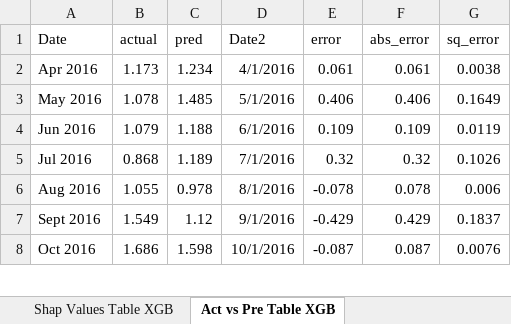
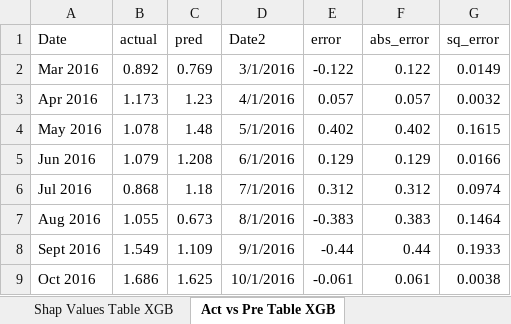
Before and after one commit to ygtcskn/US-infl-macro, an Excel workbook: output/tables/table_variable_summary_XGB.xlsx, sheet Act vs Pre Table XGB, drawn as a sheet; only a part is shown; values as stored, in another font and other column widths than the file's, no borders; table styles not drawn; addresses are those after the commit; the diff covers the shown part only; the diff names each change by its address in the sheet, - before the commit and + after, or states it on an @@ line.

Commit message:
Restore Aug 2025 data vintage

```diff
--- a/output/tables/table_variable_summary_XGB.xlsx (sheet Act vs Pre Table XGB)
+++ b/output/tables/table_variable_summary_XGB.xlsx (sheet Act vs Pre Table XGB)
+row 2: Mar 2016 | 0.892 | 0.769 | 3/1/2016 | -0.122 | 0.122 | 0.0149
-C3 (pred): 1.234
+C3 (pred): 1.23
-E3 (error): 0.061
+E3 (error): 0.057
-F3 (abs_error): 0.061
+F3 (abs_error): 0.057
-G3 (sq_error): 0.0038
+G3 (sq_error): 0.0032
-C4 (pred): 1.485
+C4 (pred): 1.48
-E4 (error): 0.406
+E4 (error): 0.402
-F4 (abs_error): 0.406
+F4 (abs_error): 0.402
-G4 (sq_error): 0.1649
+G4 (sq_error): 0.1615
-C5 (pred): 1.188
+C5 (pred): 1.208
-E5 (error): 0.109
+E5 (error): 0.129
-F5 (abs_error): 0.109
+F5 (abs_error): 0.129
-G5 (sq_error): 0.0119
+G5 (sq_error): 0.0166
-C6 (pred): 1.189
+C6 (pred): 1.18
-E6 (error): 0.32
+E6 (error): 0.312
-F6 (abs_error): 0.32
+F6 (abs_error): 0.312
-G6 (sq_error): 0.1026
+G6 (sq_error): 0.0974
-C7 (pred): 0.978
+C7 (pred): 0.673
-E7 (error): -0.078
+E7 (error): -0.383
-F7 (abs_error): 0.078
+F7 (abs_error): 0.383
-G7 (sq_error): 0.006
+G7 (sq_error): 0.1464
-C8 (pred): 1.12
+C8 (pred): 1.109
-E8 (error): -0.429
+E8 (error): -0.44
-F8 (abs_error): 0.429
+F8 (abs_error): 0.44
-G8 (sq_error): 0.1837
+G8 (sq_error): 0.1933
-C9 (pred): 1.598
+C9 (pred): 1.625
-E9 (error): -0.087
+E9 (error): -0.061
-F9 (abs_error): 0.087
+F9 (abs_error): 0.061
-G9 (sq_error): 0.0076
+G9 (sq_error): 0.0038
```
Also changed, not shown: 1 removed row and 423 edited cells elsewhere in this sheet, sheet Shap Values Table XGB, sheet Descriptive Statistics, sheet Dataset Summary, output/tables/results.xlsx, output/tables/table_variable_summary_LASSO.xlsx, 18 other files.
